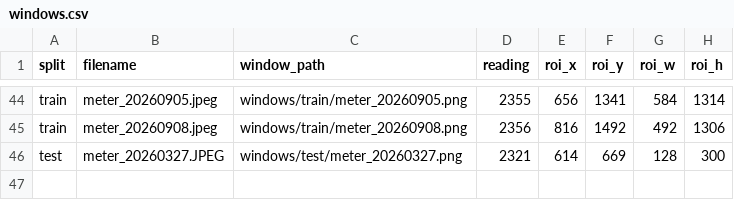
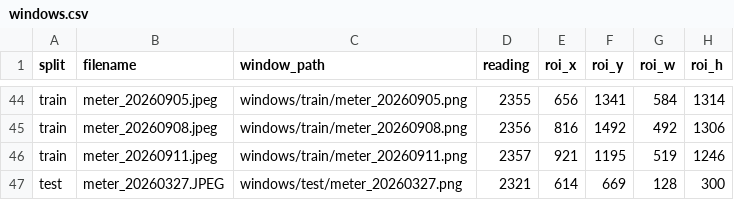
Before and after one commit to AndreaPi/Jarvis, a CSV file: backend/data/digit_dataset/manifests/windows.csv, drawn as a sheet; only a part is shown, gaps mark what is left out.

```diff
--- a/backend/data/digit_dataset/manifests/windows.csv
+++ b/backend/data/digit_dataset/manifests/windows.csv
@@ -45,2 +45,3 @@ train,meter_20260905.jpeg,windows/train/meter_20260905.png,2355,656,1341,584,131
 train,meter_20260908.jpeg,windows/train/meter_20260908.png,2356,816,1492,492,1306
+train,meter_20260911.jpeg,windows/train/meter_20260911.png,2357,921,1195,519,1246
 test,meter_20260327.JPEG,windows/test/meter_20260327.png,2321,614,669,128,300
```
Also changed, not shown: backend/data/digit_dataset/manifests/canonical_windows.csv, backend/data/digit_dataset/manifests/section_labels.csv, 20 other files.
